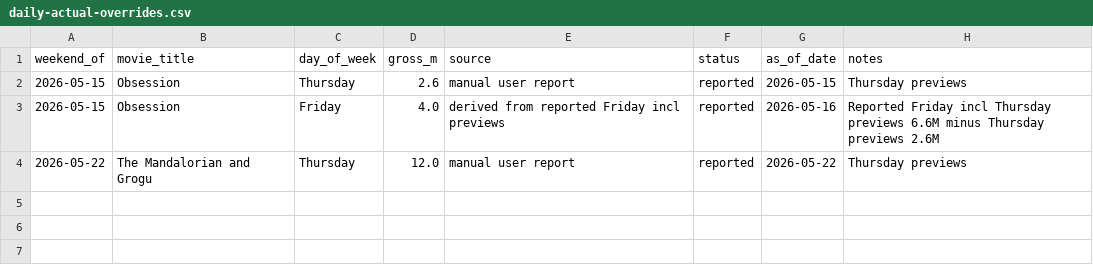
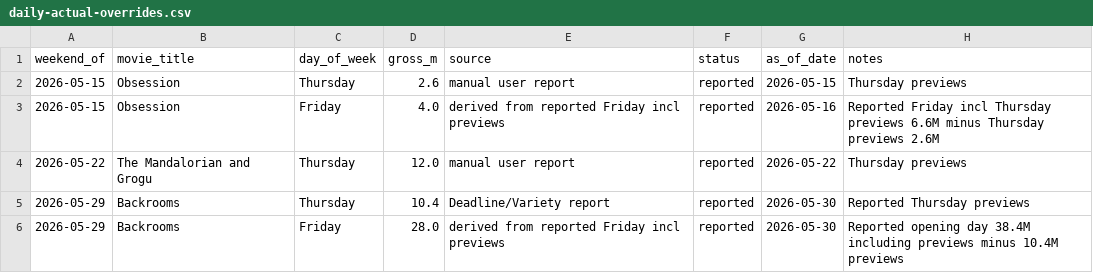
Before and after one commit to arnauddg27-svg/Theatres, a CSV file: box-office-tracker/data/daily-actual-overrides.csv, drawn as a sheet; the diff names each change by its address in the sheet, - before the commit and + after, or states it on an @@ line.

Commit message:
Add Backrooms reported daily actuals

```diff
--- a/box-office-tracker/data/daily-actual-overrides.csv
+++ b/box-office-tracker/data/daily-actual-overrides.csv
+row 5: 2026-05-29 | Backrooms | Thursday | 10.4 | Deadline/Variety report | reported | 2026-05-30 | Reported Thursday previews
+row 6: 2026-05-29 | Backrooms | Friday | 28.0 | derived from reported Friday incl previews | reported | 2026-05-30 | Reported opening day 38.4M including previews minus 10.4M previews
```
